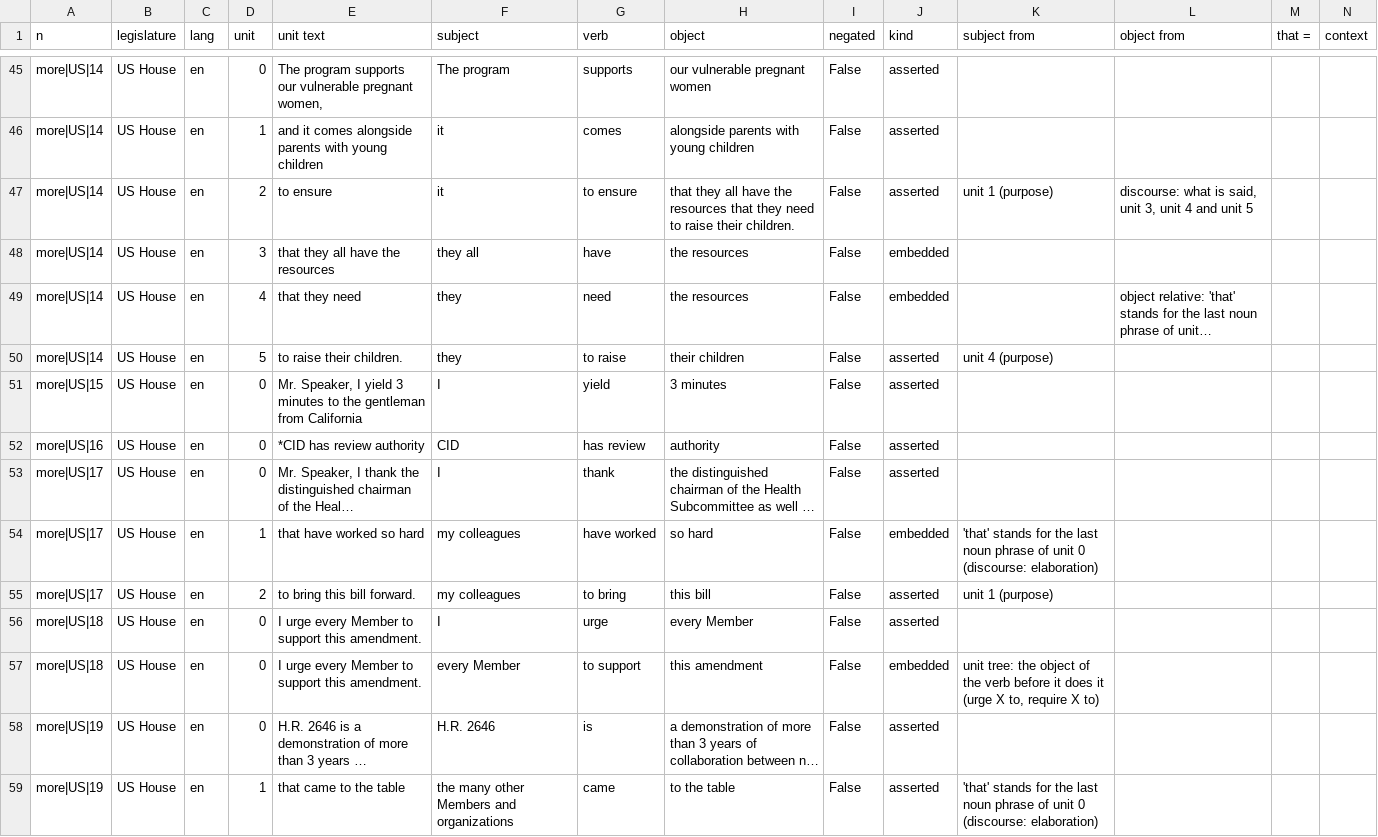
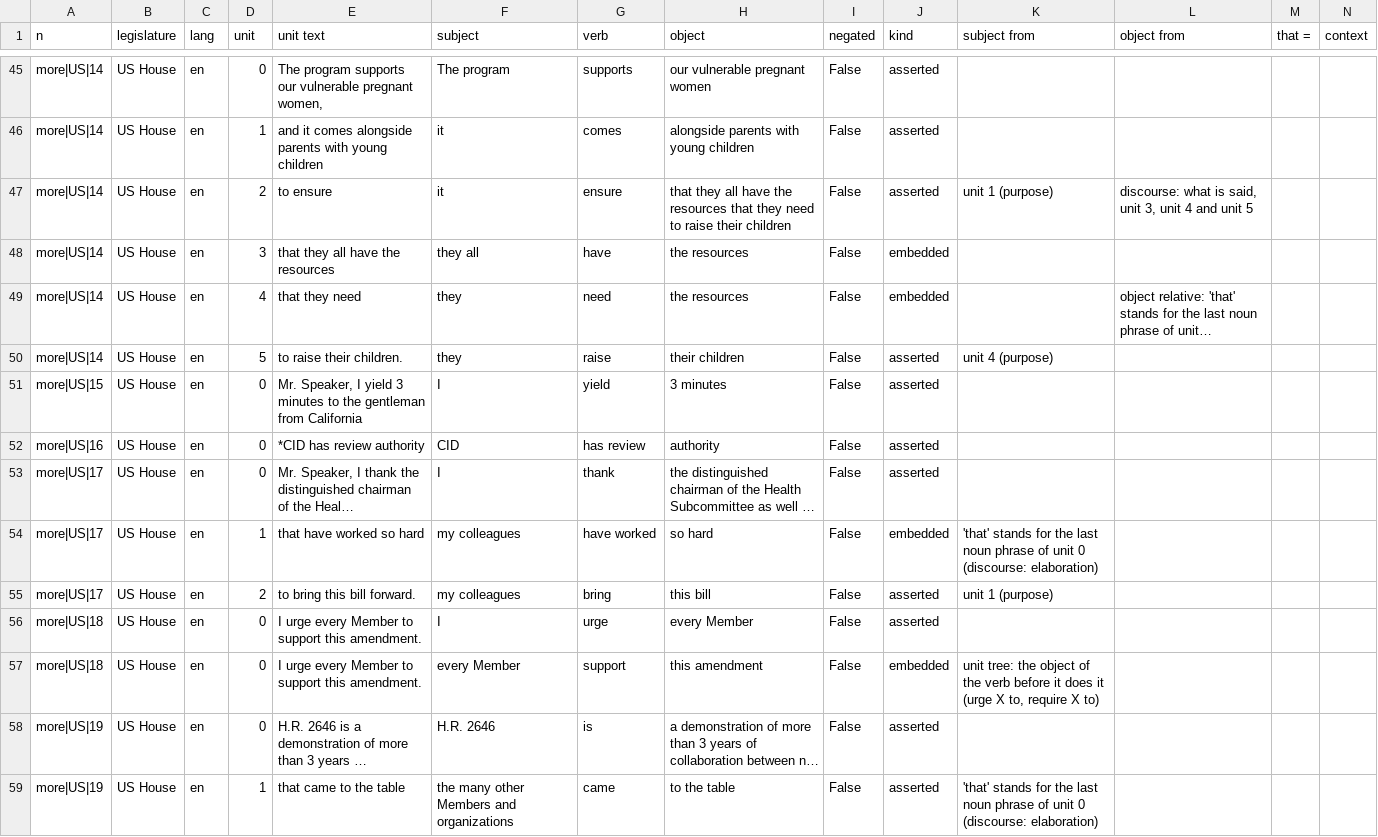
Before and after one commit to capriceculkin/legislative-health-factuality, a CSV file: outputs/edu/discourse_first_lines.csv, drawn as a sheet; only a part is shown, gaps mark what is left out; long unchanged cells end in …; the diff covers the shown part only; the diff names each change by its address in the sheet, - before the commit and + after, or states it on an @@ line.

Commit message:
Discourse first, round 5: what is said, appositions, by + -ing, jusqu'à ce que
French attribution: the object of "a dit", "a dit :" and "décidera" is now the said
unit. The French discourse model marks the sayer as the main part and the English
model marks what is said, so the said side is read from the words (a verb of saying,
that / que / si, a quote mark, a colon before it) before the parser's main part is used.
A short aside between commas ("qui, je constate,") takes no object.

Appositions: read from each unit's own tree ("Jean Martin, the health minister,") and
across two units joined by elaboration ("Jean Martin, | le ministre de la Santé,").
A form of address ("Bill 87, Speaker,") and a speaker label ("M. Brassard:") are not
appositions, and ", Speaker" is no longer part of an object. The cross-unit rule has
its own switch, so Step 3 of the notebook still reads each unit alone.

"by closing clinics": a line when the unit's parser read the -ing verb as a noun.
"jusqu'à ce que": a conjunction, not an object "ce (que)".
English to-infinitives are written as the bare verb and marked to-infinitive, the way
the answer keys write them.

On the saved unit trees: 19 key lines better (4 only from dropping "to"), 0 worse
(edu_keydiff.py). Held-out French found 19/33 to 23/33, exact 11/33 to 14/33; simple
tests 70/70 in both languages. The 60 new sentences change only where intended.
Notebook: 111 checks and rule tests pass; 13 of the new tests fail on the round-4
rules, and the controls pass on both.

```diff
--- a/outputs/edu/discourse_first_lines.csv
+++ b/outputs/edu/discourse_first_lines.csv
-G47 (verb): to ensure
+G47 (verb): ensure
-H47 (object): …raise their children.
+H47 (object): …raise their children
-G50 (verb): to raise
+G50 (verb): raise
-G55 (verb): to bring
+G55 (verb): bring
-G57 (verb): to support
+G57 (verb): support
```
Also changed, not shown: 22 edited cells elsewhere in this file, outputs/edu/discourse_first_noun_phrases.csv, outputs/edu/hand_check.csv, 16 other files.
